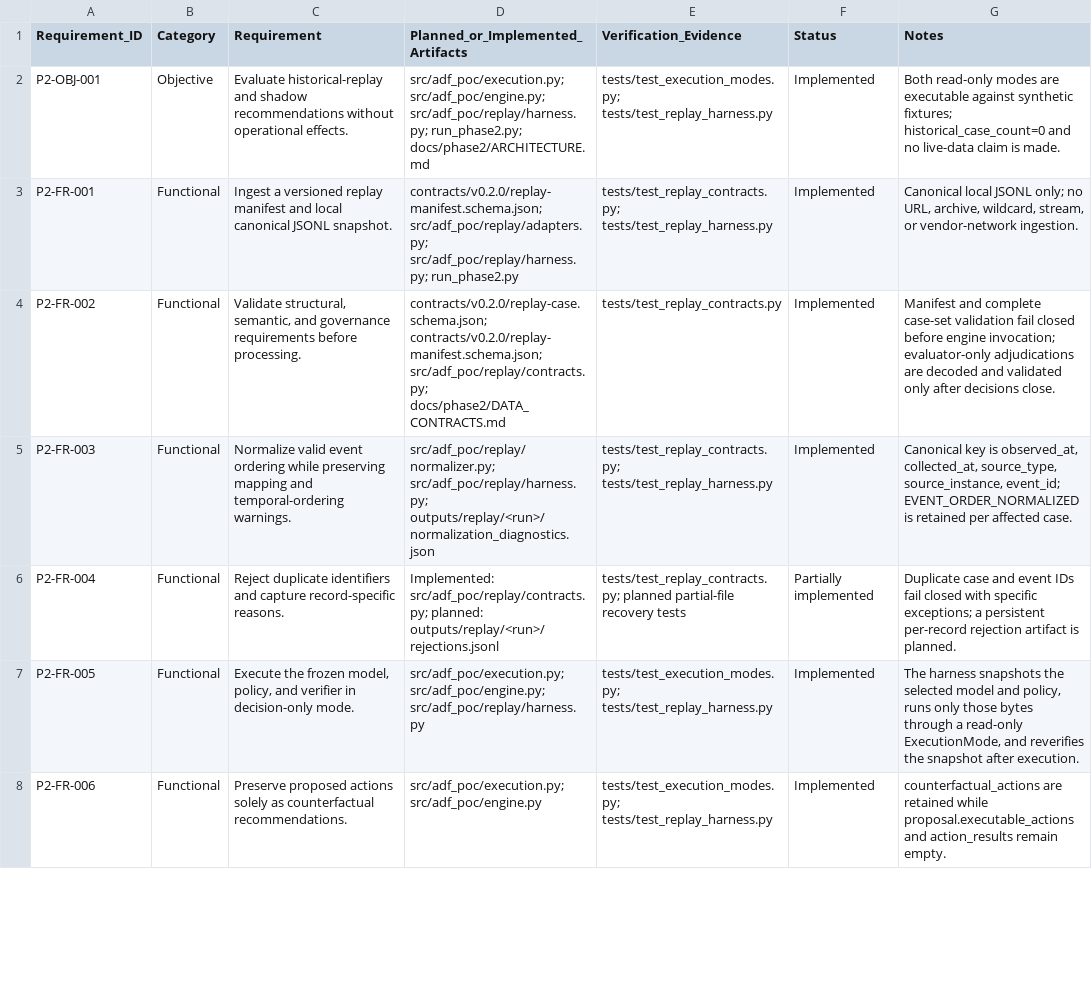
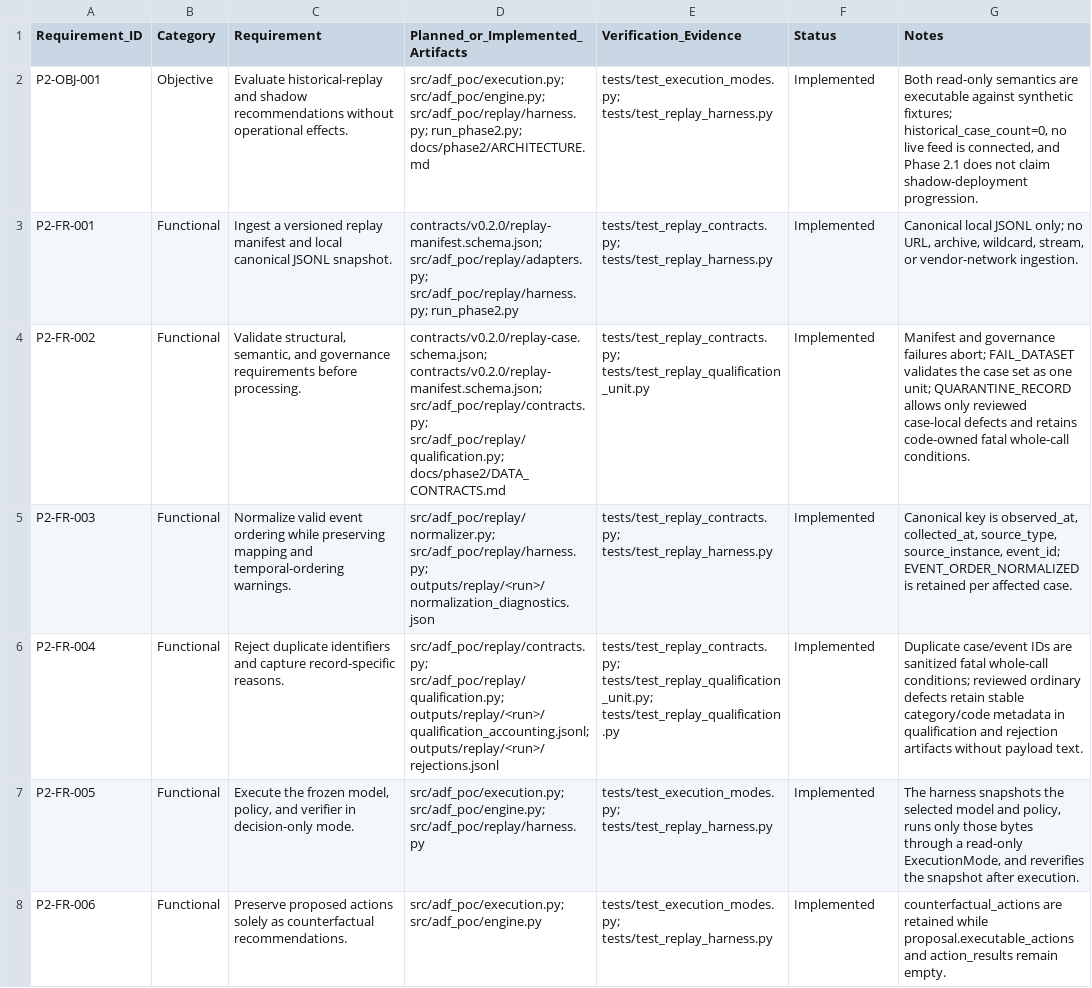
Before and after one commit to redxking/ai-decision-firewall, a CSV file: docs/phase2/REQUIREMENTS_TRACEABILITY.csv, drawn as a sheet; only a part is shown; the diff covers the shown part only.

Commit message:
Add Phase 2.1 record qualification and evidence hardening

```diff
--- a/docs/phase2/REQUIREMENTS_TRACEABILITY.csv
+++ b/docs/phase2/REQUIREMENTS_TRACEABILITY.csv
@@ -1,7 +1,7 @@
 Requirement_ID,Category,Requirement,Planned_or_Implemented_Artifacts,Verification_Evidence,Status,Notes
-P2-OBJ-001,Objective,"Evaluate historical-replay and shadow recommendations without operational effects.","src/adf_poc/execution.py; src/adf_poc/engine.py; src/adf_poc/replay/harness.py; run_phase2.py; docs/phase2/ARCHITECTURE.md","tests/test_execution_modes.py; tests/test_replay_harness.py",Implemented,"Both read-only modes are executable against synthetic fixtures; historical_case_count=0 and no live-data claim is made."
+P2-OBJ-001,Objective,"Evaluate historical-replay and shadow recommendations without operational effects.","src/adf_poc/execution.py; src/adf_poc/engine.py; src/adf_poc/replay/harness.py; run_phase2.py; docs/phase2/ARCHITECTURE.md","tests/test_execution_modes.py; tests/test_replay_harness.py",Implemented,"Both read-only semantics are executable against synthetic fixtures; historical_case_count=0, no live feed is connected, and Phase 2.1 does not claim shadow-deployment progression."
 P2-FR-001,Functional,"Ingest a versioned replay manifest and local canonical JSONL snapshot.","contracts/v0.2.0/replay-manifest.schema.json; src/adf_poc/replay/adapters.py; src/adf_poc/replay/harness.py; run_phase2.py","tests/test_replay_contracts.py; tests/test_replay_harness.py",Implemented,"Canonical local JSONL only; no URL, archive, wildcard, stream, or vendor-network ingestion."
-P2-FR-002,Functional,"Validate structural, semantic, and governance requirements before processing.","contracts/v0.2.0/replay-case.schema.json; contracts/v0.2.0/replay-manifest.schema.json; src/adf_poc/replay/contracts.py; docs/phase2/DATA_CONTRACTS.md",tests/test_replay_contracts.py,Implemented,"Manifest and complete case-set validation fail closed before engine invocation; evaluator-only adjudications are decoded and validated only after decisions close."
+P2-FR-002,Functional,"Validate structural, semantic, and governance requirements before processing.","contracts/v0.2.0/replay-case.schema.json; contracts/v0.2.0/replay-manifest.schema.json; src/adf_poc/replay/contracts.py; src/adf_poc/replay/qualification.py; docs/phase2/DATA_CONTRACTS.md","tests/test_replay_contracts.py; tests/test_replay_qualification_unit.py",Implemented,"Manifest and governance failures abort; FAIL_DATASET validates the case set as one unit; QUARANTINE_RECORD allows only reviewed case-local defects and retains code-owned fatal whole-call conditions."
 P2-FR-003,Functional,"Normalize valid event ordering while preserving mapping and temporal-ordering warnings.","src/adf_poc/replay/normalizer.py; src/adf_poc/replay/harness.py; outputs/replay/<run>/normalization_diagnostics.json","tests/test_replay_contracts.py; tests/test_replay_harness.py",Implemented,"Canonical key is observed_at, collected_at, source_type, source_instance, event_id; EVENT_ORDER_NORMALIZED is retained per affected case."
-P2-FR-004,Functional,"Reject duplicate identifiers and capture record-specific reasons.","Implemented: src/adf_poc/replay/contracts.py; planned: outputs/replay/<run>/rejections.jsonl","tests/test_replay_contracts.py; planned partial-file recovery tests",Partially implemented,"Duplicate case and event IDs fail closed with specific exceptions; a persistent per-record rejection artifact is planned."
+P2-FR-004,Functional,"Reject duplicate identifiers and capture record-specific reasons.","src/adf_poc/replay/contracts.py; src/adf_poc/replay/qualification.py; outputs/replay/<run>/qualification_accounting.jsonl; outputs/replay/<run>/rejections.jsonl","tests/test_replay_contracts.py; tests/test_replay_qualification_unit.py; tests/test_replay_qualification.py",Implemented,"Duplicate case/event IDs are sanitized fatal whole-call conditions; reviewed ordinary defects retain stable category/code metadata in qualification and rejection artifacts without payload text."
 P2-FR-005,Functional,"Execute the frozen model, policy, and verifier in decision-only mode.","src/adf_poc/execution.py; src/adf_poc/engine.py; src/adf_poc/replay/harness.py","tests/test_execution_modes.py; tests/test_replay_harness.py",Implemented,"The harness snapshots the selected model and policy, runs only those bytes through a read-only ExecutionMode, and reverifies the snapshot after execution."
```
Also changed, not shown: 5 added rows and 38 edited cells elsewhere in this file, 40 other files.
